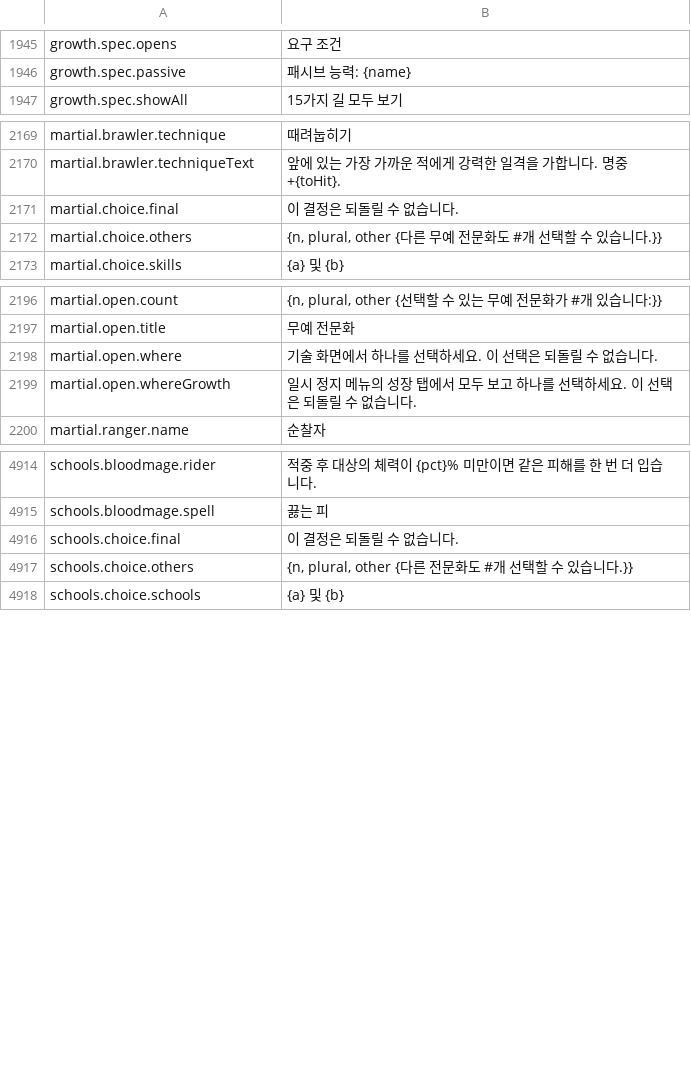
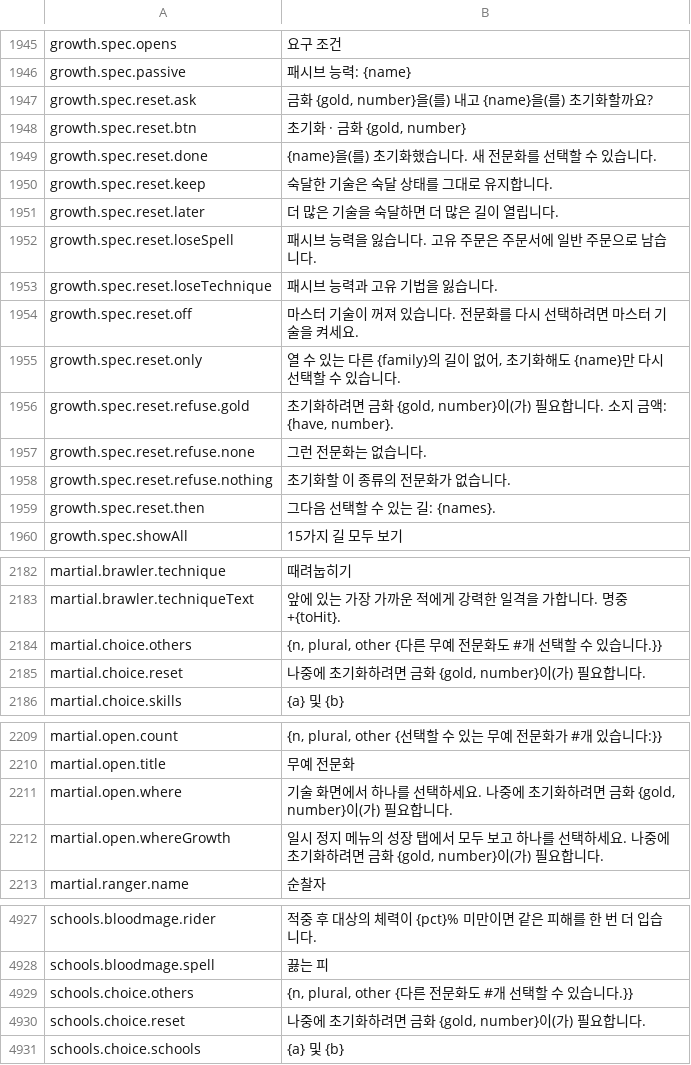
Before and after one commit to Betawolf1213/daggerfall-js-source-voice, a CSV file: locales/ko/Port_Strings.csv, drawn as a sheet; only a part is shown, gaps mark what is left out; the diff covers the shown part only.

```diff
--- a/locales/ko/Port_Strings.csv
+++ b/locales/ko/Port_Strings.csv
@@ -1946,2 +1946,15 @@ growth.spec.opens,"요구 조건"
 growth.spec.passive,"패시브 능력: {name}"
+growth.spec.reset.ask,"금화 {gold, number}을(를) 내고 {name}을(를) 초기화할까요?"
+growth.spec.reset.btn,"초기화 · 금화 {gold, number}"
+growth.spec.reset.done,"{name}을(를) 초기화했습니다. 새 전문화를 선택할 수 있습니다."
+growth.spec.reset.keep,"숙달한 기술은 숙달 상태를 그대로 유지합니다."
+growth.spec.reset.later,"더 많은 기술을 숙달하면 더 많은 길이 열립니다."
+growth.spec.reset.loseSpell,"패시브 능력을 잃습니다. 고유 주문은 주문서에 일반 주문으로 남습니다."
+growth.spec.reset.loseTechnique,"패시브 능력과 고유 기법을 잃습니다."
+growth.spec.reset.off,"마스터 기술이 꺼져 있습니다. 전문화를 다시 선택하려면 마스터 기술을 켜세요."
+growth.spec.reset.only,"열 수 있는 다른 {family}의 길이 없어, 초기화해도 {name}만 다시 선택할 수 있습니다."
+growth.spec.reset.refuse.gold,"초기화하려면 금화 {gold, number}이(가) 필요합니다. 소지 금액: {have, number}."
+growth.spec.reset.refuse.none,"그런 전문화는 없습니다."
+growth.spec.reset.refuse.nothing,"초기화할 이 종류의 전문화가 없습니다."
+growth.spec.reset.then,"그다음 선택할 수 있는 길: {names}."
 growth.spec.showAll,"15가지 길 모두 보기"
@@ -2170,4 +2183,4 @@ martial.brawler.technique,"때려눕히기"
 martial.brawler.techniqueText,"앞에 있는 가장 가까운 적에게 강력한 일격을 가합니다. 명중 +{toHit}."
-martial.choice.final,"이 결정은 되돌릴 수 없습니다."
 martial.choice.others,"{n, plural, other {다른 무예 전문화도 #개 선택할 수 있습니다.}}"
+martial.choice.reset,"나중에 초기화하려면 금화 {gold, number}이(가) 필요합니다."
 martial.choice.skills,"{a} 및 {b}"
@@ -2197,4 +2210,4 @@ martial.open.count,"{n, plural, other {선택할 수 있는 무예 전문화가
 martial.open.title,"무예 전문화"
-martial.open.where,"기술 화면에서 하나를 선택하세요. 이 선택은 되돌릴 수 없습니다."
-martial.open.whereGrowth,"일시 정지 메뉴의 성장 탭에서 모두 보고 하나를 선택하세요. 이 선택은 되돌릴 수 없습니다."
+martial.open.where,"기술 화면에서 하나를 선택하세요. 나중에 초기화하려면 금화 {gold, number}이(가) 필요합니다."
+martial.open.whereGrowth,"일시 정지 메뉴의 성장 탭에서 모두 보고 하나를 선택하세요. 나중에 초기화하려면 금화 {gold, number}이(가) 필요합니다."
 martial.ranger.name,"순찰자"
@@ -4917,4 +4930,4 @@ schools.bloodmage.rider,"적중 후 대상의 체력이 {pct}% 미만이면 같
 schools.bloodmage.spell,"끓는 피"
-schools.choice.final,"이 결정은 되돌릴 수 없습니다."
 schools.choice.others,"{n, plural, other {다른 전문화도 #개 선택할 수 있습니다.}}"
+schools.choice.reset,"나중에 초기화하려면 금화 {gold, number}이(가) 필요합니다."
 schools.choice.schools,"{a} 및 {b}"
```
Also changed, not shown: 3 edited cells elsewhere in this file, locales/bg/Port_Strings.csv, locales/cs/Port_Strings.csv, 41 other files.
